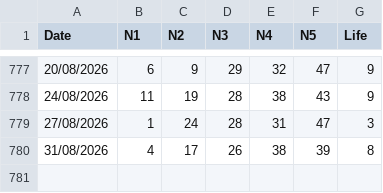
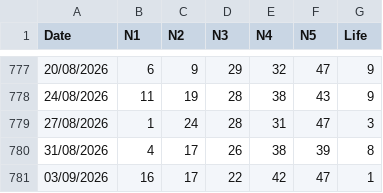
Before and after one commit to apkelepouris/predict-for-life-data, a CSV file: set_for_life.csv, drawn as a sheet; only a part is shown, gaps mark what is left out.

```diff
--- a/set_for_life.csv
+++ b/set_for_life.csv
@@ -780 +780,2 @@ Date,N1,N2,N3,N4,N5,Life
 31/08/2026,4,17,26,38,39,8
+03/09/2026,16,17,22,42,47,1
```
Also changed, not shown: 2 other files.
